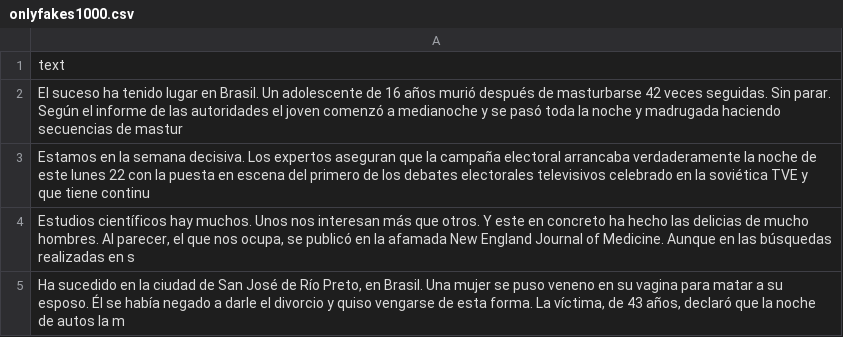
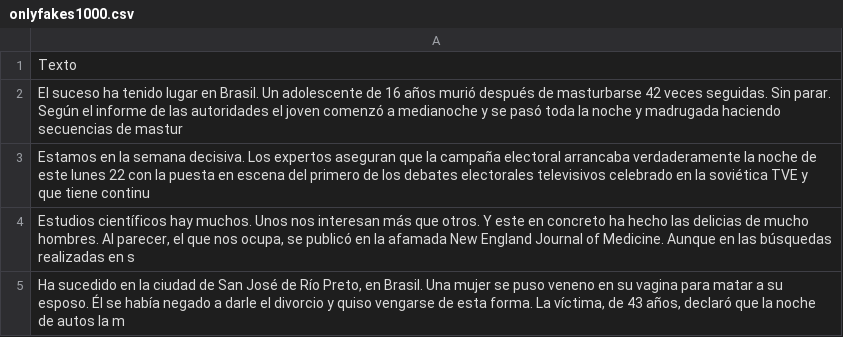
Before and after one commit to Oblivion1214/CheckNews, a CSV file: onlyfakes1000.csv, drawn as a sheet; only a part is shown.

Commit message:
Push Main
Mas datasets y clases nuevas

```diff
--- a/onlyfakes1000.csv
+++ b/onlyfakes1000.csv
@@ -1,2 +1,2 @@
-text
+Texto
  El suceso ha tenido lugar en Brasil. Un adolescente de 16 años murió después de masturbarse 42 veces seguidas. Sin parar. Según el informe de las autoridades el joven comenzó a medianoche y se pasó toda la noche y madrugada haciendo secuencias de mastur
```
Also changed, not shown: 7 other files.
